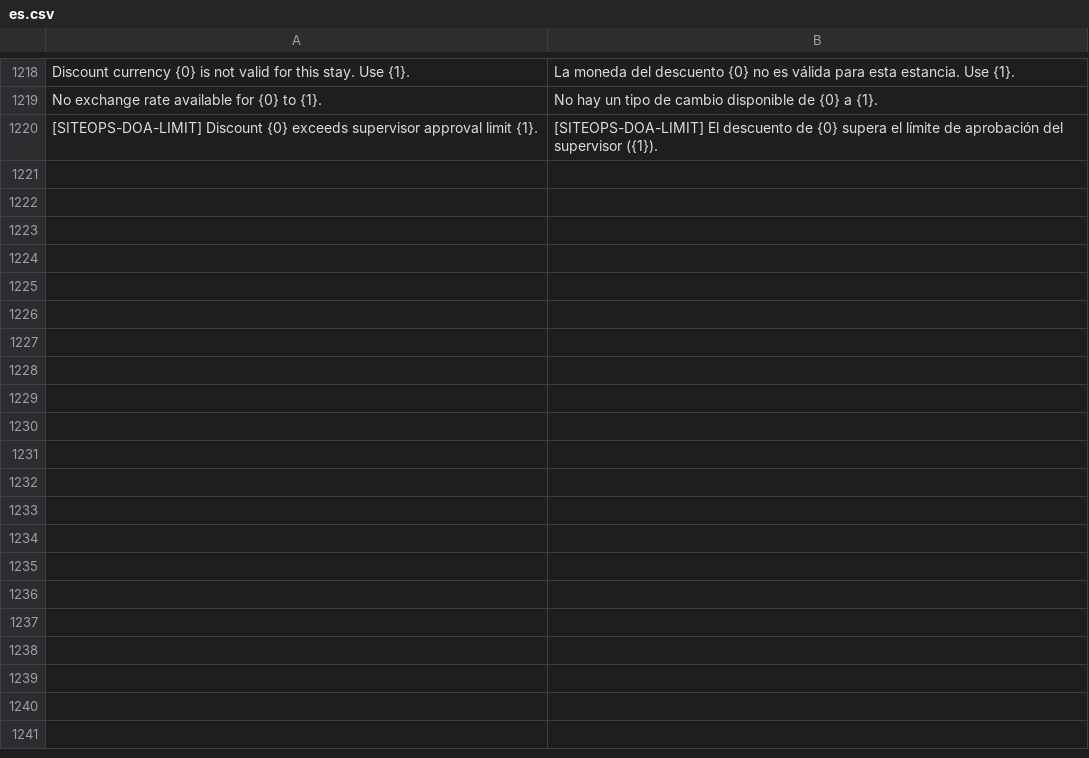
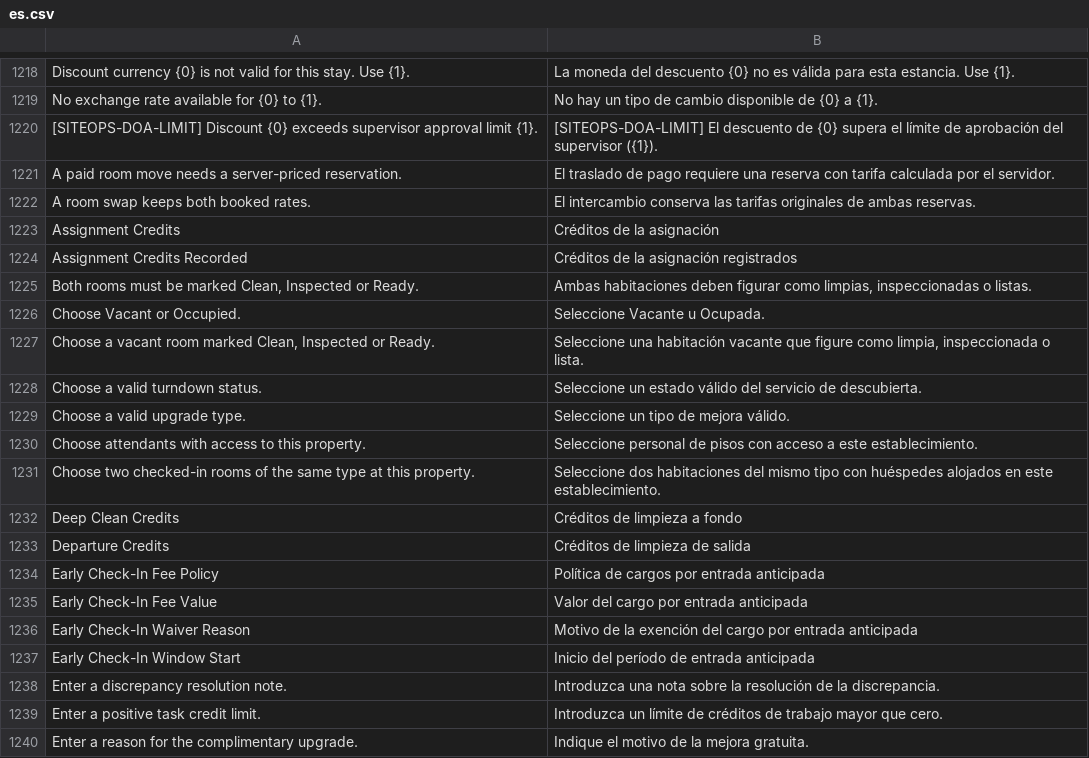
Before and after one commit to pmwanje2/kamra, a CSV file: kamra/translations/es.csv, drawn as a sheet; only a part is shown, gaps mark what is left out; the diff covers the shown part only; the diff names each change by its address in the sheet, - before the commit and + after, or states it on an @@ line.

```diff
--- a/kamra/translations/es.csv
+++ b/kamra/translations/es.csv
+row 1221: A paid room move needs a server-priced reservation. | El traslado de pago requiere una reserva con tarifa calculada por el servidor.
+row 1222: A room swap keeps both booked rates. | El intercambio conserva las tarifas originales de ambas reservas.
+row 1223: Assignment Credits | Créditos de la asignación
+row 1224: Assignment Credits Recorded | Créditos de la asignación registrados
+row 1225: Both rooms must be marked Clean, Inspected or Ready. | Ambas habitaciones deben figurar como limpias, inspeccionadas o listas.
+row 1226: Choose Vacant or Occupied. | Seleccione Vacante u Ocupada.
+row 1227: Choose a vacant room marked Clean, Inspected or Ready. | Seleccione una habitación vacante que figure como limpia, inspeccionada o lista.
+row 1228: Choose a valid turndown status. | Seleccione un estado válido del servicio de descubierta.
+row 1229: Choose a valid upgrade type. | Seleccione un tipo de mejora válido.
+row 1230: Choose attendants with access to this property. | Seleccione personal de pisos con acceso a este establecimiento.
+row 1231: Choose two checked-in rooms of the same type at this property. | Seleccione dos habitaciones del mismo tipo con huéspedes alojados en este establecimiento.
+row 1232: Deep Clean Credits | Créditos de limpieza a fondo
+row 1233: Departure Credits | Créditos de limpieza de salida
+row 1234: Early Check-In Fee Policy | Política de cargos por entrada anticipada
+row 1235: Early Check-In Fee Value | Valor del cargo por entrada anticipada
+row 1236: Early Check-In Waiver Reason | Motivo de la exención del cargo por entrada anticipada
+row 1237: Early Check-In Window Start | Inicio del período de entrada anticipada
+row 1238: Enter a discrepancy resolution note. | Introduzca una nota sobre la resolución de la discrepancia.
+row 1239: Enter a positive task credit limit. | Introduzca un límite de créditos de trabajo mayor que cero.
+row 1240: Enter a reason for the complimentary upgrade. | Indique el motivo de la mejora gratuita.
```
Also changed, not shown: 33 added rows elsewhere in this file, kamra/translations/ar.csv, kamra/translations/fr.csv, 15 other files.
